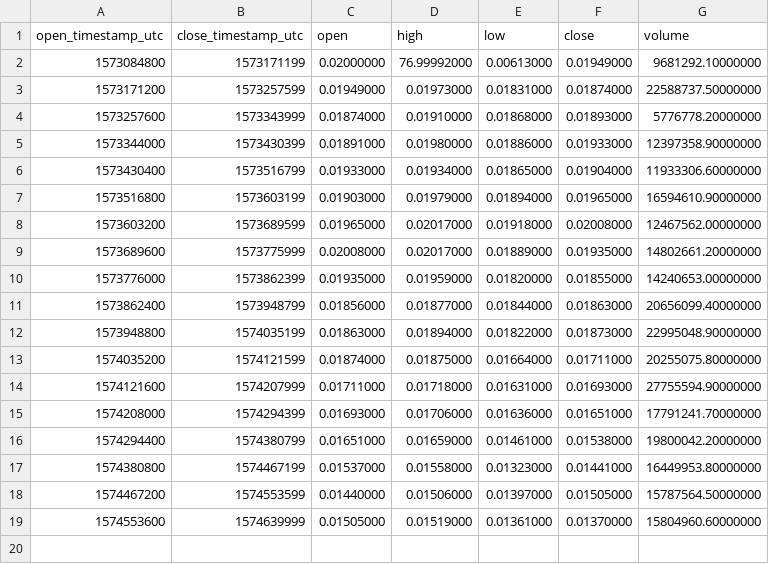
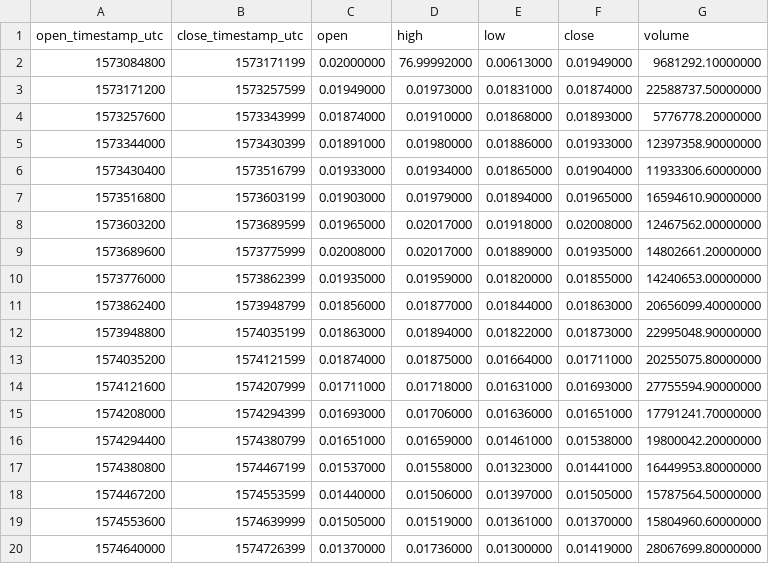
Before and after one commit to cryptobigbro/binance-TRXBUSD, a CSV file: binance-TRXBUSD-1d.csv, drawn as a sheet.

```diff
--- a/binance-TRXBUSD-1d.csv
+++ b/binance-TRXBUSD-1d.csv
@@ -19 +19,2 @@ open_timestamp_utc,close_timestamp_utc,open,high,low,close,volume
 1574553600,1574639999,0.01505000,0.01519000,0.01361000,0.01370000,15804960.60000000
+1574640000,1574726399,0.01370000,0.01736000,0.01300000,0.01419000,28067699.80000000
```
Also changed, not shown: binance-TRXBUSD-1h.csv, 1 other file.
